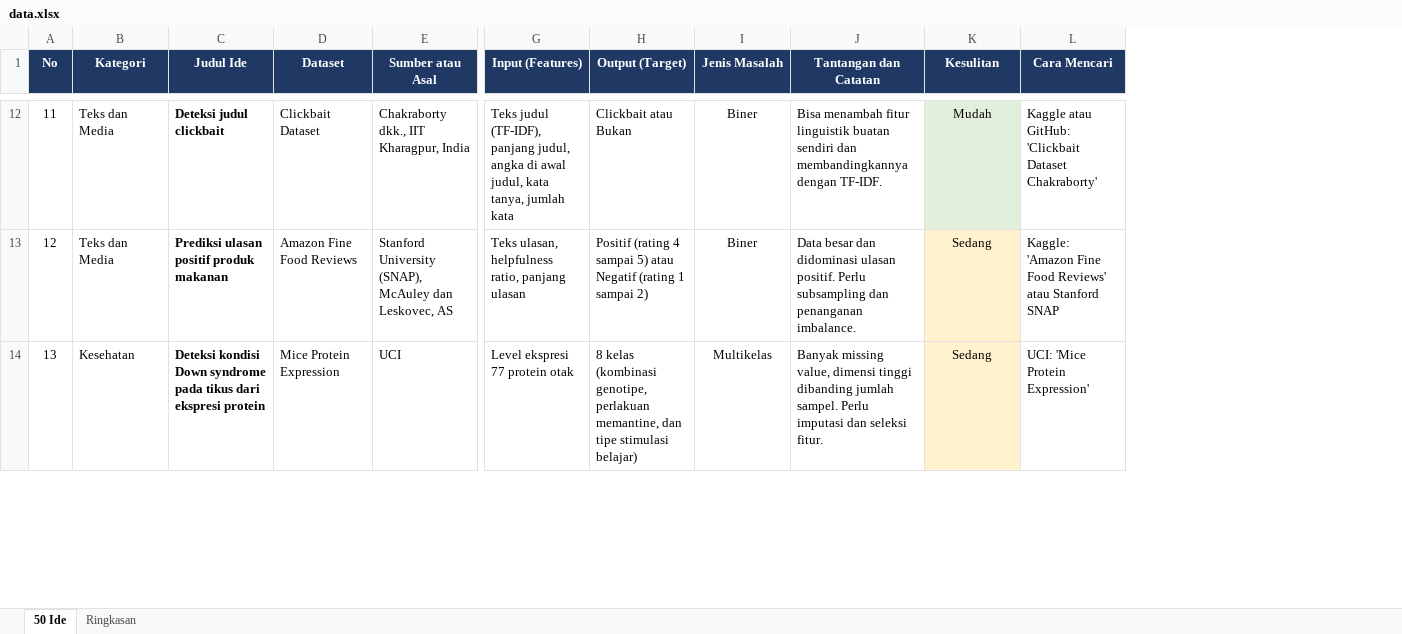
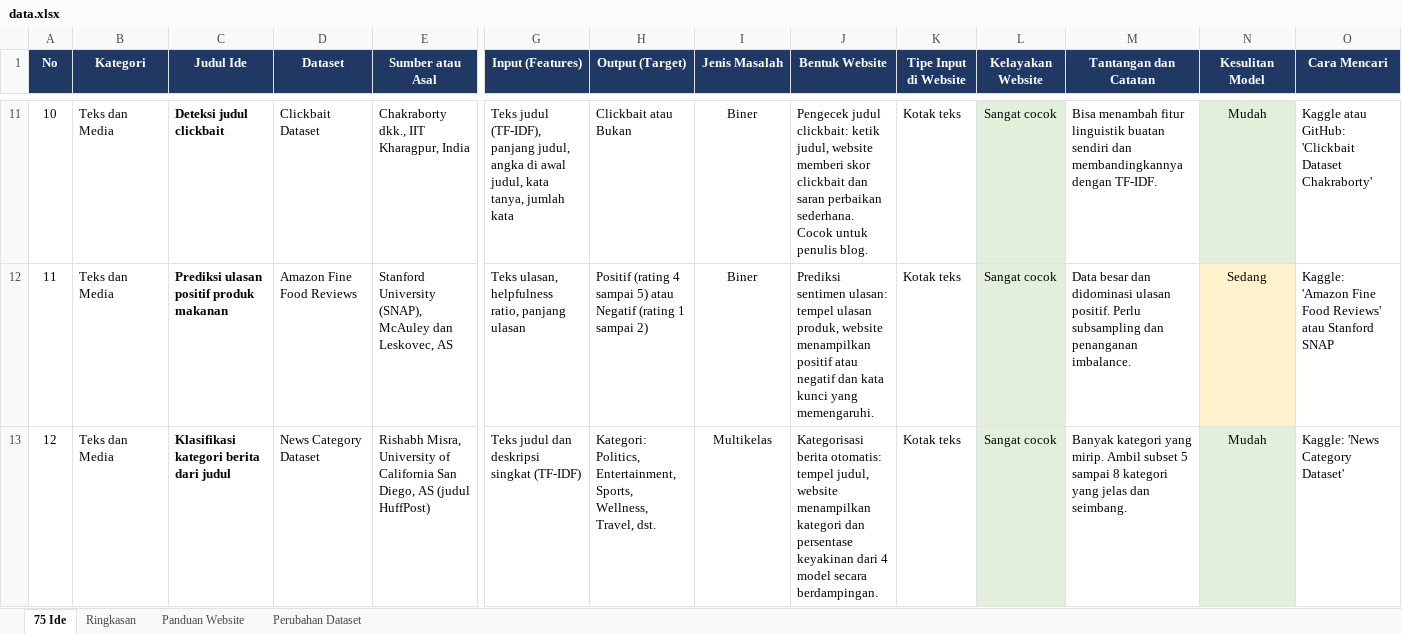
Before and after one commit to andika-123140096/machine-learning-ideas, an Excel workbook: data.xlsx, sheet 75 Ide, drawn as a sheet; only a part is shown, gaps mark what is left out; values as stored, in another font and other column widths than the file's, no borders; removed rows and columns are numbered as before the commit, all else as after; rows hold the shown columns only; the diff covers the shown part only; the diff names each change by its address in the sheet, - before the commit and + after, or states it on an @@ line.

Commit message:
Add files via upload

```diff
--- a/data.xlsx (sheet 75 Ide)
+++ b/data.xlsx (sheet 75 Ide)
-sheet tab: 50 Ide
+sheet tab: 75 Ide
+sheet tab: Panduan Website
+sheet tab: Perubahan Dataset
+column J (Bentuk Website), rows 11-12: Pengecek judul clickbait: ketik judul, website memberi skor clickbait dan saran perbaikan sederhana. Cocok untuk penulis blog. | Prediksi sentimen ulasan: tempel ulasan produk, website menampilkan positif atau negatif dan kata kunci yang memengaruhi.
+column K (Tipe Input di Website), rows 11-12: Kotak teks | Kotak teks
+column L (Kelayakan Website), rows 11-12: Sangat cocok | Sangat cocok
-N1: Kesulitan
+N1: Kesulitan Model
@@ column A (No) renumbered between rows 2 and 45 @@
-row 14: 13 | Kesehatan | Deteksi kondisi Down syndrome pada tikus dari ekspresi protein | Mice Protein Expression | UCI | Level ekspresi 77 protein otak | 8 kelas (kombinasi genotipe, perlakuan memantine, dan tipe stimulasi belajar) | Multikelas | Banyak missing value, dimensi tinggi dibanding jumlah sampel. Perlu imputasi dan seleksi fitur. | Sedang | UCI: 'Mice Protein Expression'
+row 13: 12 | Teks dan Media | Klasifikasi kategori berita dari judul | News Category Dataset | Rishabh Misra, University of California San Diego, AS (judul HuffPost) | Teks judul dan deskripsi singkat (TF-IDF) | Kategori: Politics, Entertainment, Sports, Wellness, Travel, dst. | Multikelas | Kategorisasi berita otomatis: tempel judul, website menampilkan kategori dan persentase keyakinan dari 4 model secara berdampingan. | Kotak teks | Sangat cocok | Banyak kategori yang mirip. Ambil subset 5 sampai 8 kategori yang jelas dan seimbang. | Mudah | Kaggle: 'News Category Dataset'
```
Also changed, not shown: 38 added rows, 13 removed rows and 18 edited cells elsewhere in this sheet, sheet Ringkasan, formulas that keep their value.
